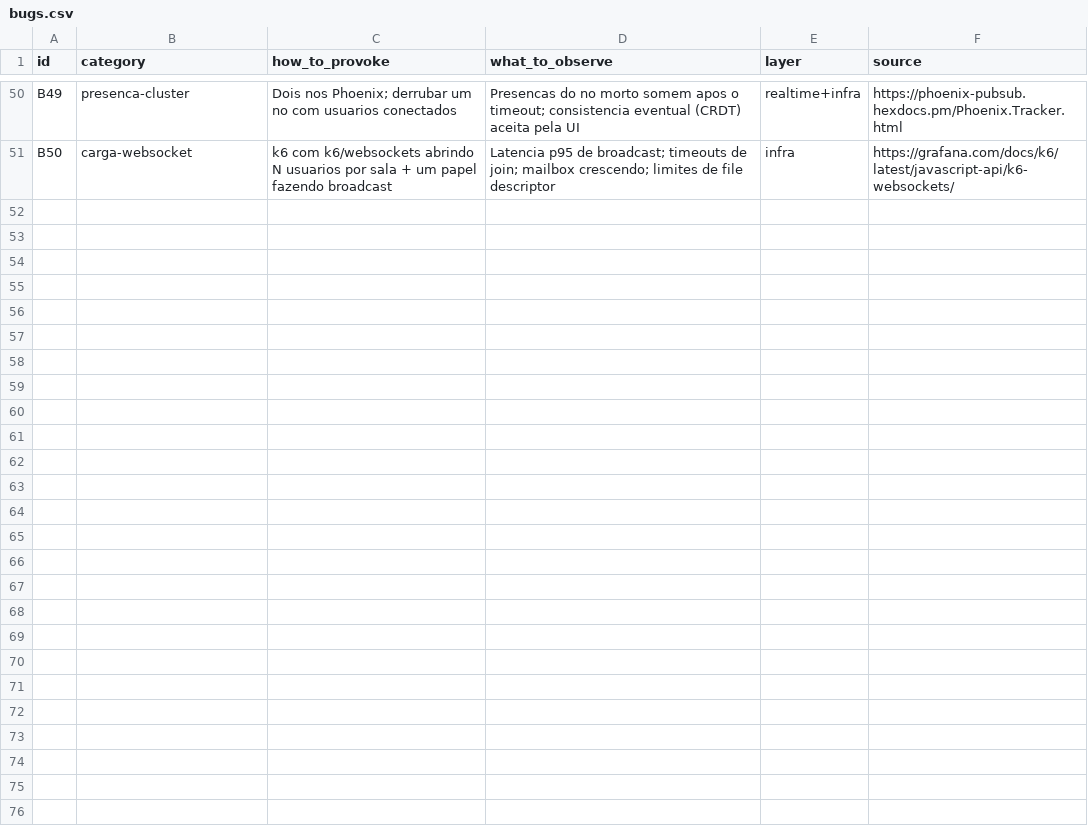
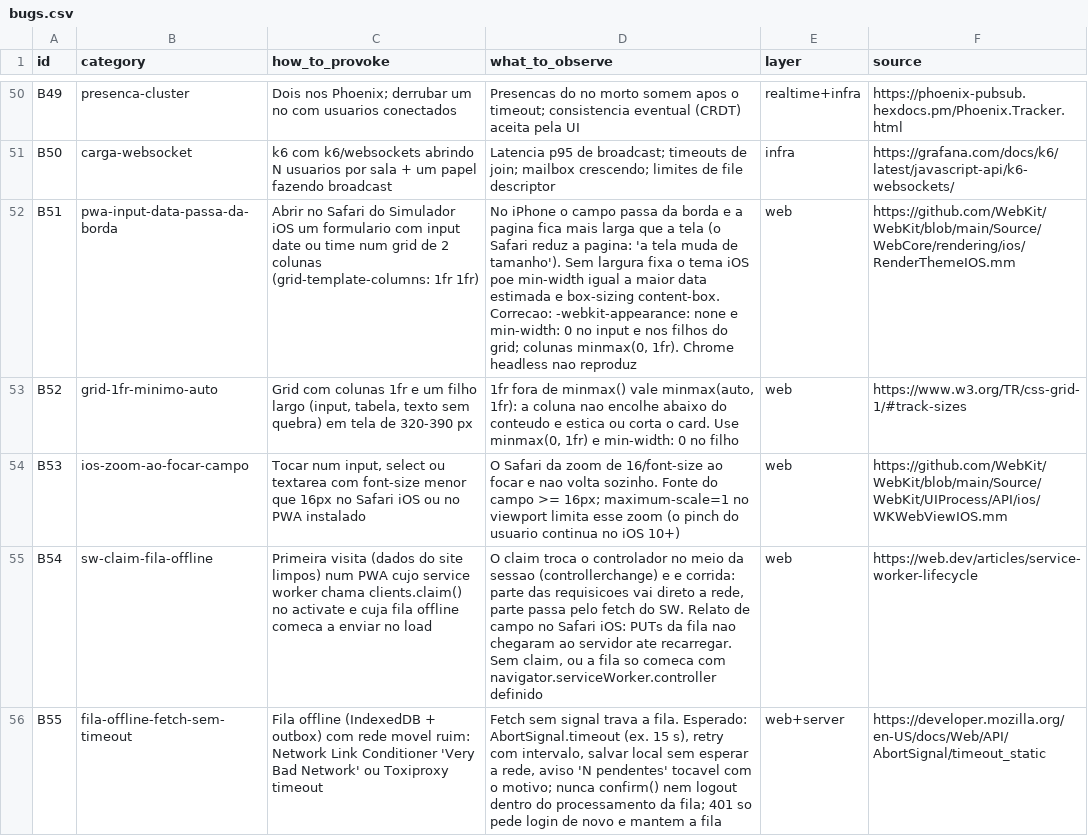
Before and after one commit to jeanamaralsilva/skills, a CSV file: ceo-mobile-qa/data/bugs.csv, drawn as a sheet; only a part is shown, gaps mark what is left out; the diff names each change by its address in the sheet, - before the commit and + after, or states it on an @@ line.

```diff
--- a/ceo-mobile-qa/data/bugs.csv
+++ b/ceo-mobile-qa/data/bugs.csv
+row 52: B51 | pwa-input-data-passa-da-borda | Abrir no Safari do Simulador iOS um formulario com input date ou time num grid de 2 colunas (grid-template-columns: 1fr 1fr) | No iPhone o campo passa da borda e a pagina fica mais larga que a tela (o Safari reduz a pagina: 'a tela muda de tamanho'). Sem largura fixa o tema iOS poe min-width igual a maior data estimada e box-sizing content-box. Correcao: -webkit-appearance: none e min-width: 0 no input e nos filhos do grid; colunas minmax(0, 1fr). Chrome headless nao reproduz | web | https://github.com/WebKit/WebKit/blob/main/Source/WebCore/rendering/ios/RenderThemeIOS.mm
+row 53: B52 | grid-1fr-minimo-auto | Grid com colunas 1fr e um filho largo (input, tabela, texto sem quebra) em tela de 320-390 px | 1fr fora de minmax() vale minmax(auto, 1fr): a coluna nao encolhe abaixo do conteudo e estica ou corta o card. Use minmax(0, 1fr) e min-width: 0 no filho | web | https://www.w3.org/TR/css-grid-1/#track-sizes
+row 54: B53 | ios-zoom-ao-focar-campo | Tocar num input, select ou textarea com font-size menor que 16px no Safari iOS ou no PWA instalado | O Safari da zoom de 16/font-size ao focar e nao volta sozinho. Fonte do campo >= 16px; maximum-scale=1 no viewport limita esse zoom (o pinch do usuario continua no iOS 10+) | web | https://github.com/WebKit/WebKit/blob/main/Source/WebKit/UIProcess/API/ios/WKWebViewIOS.mm
+row 55: B54 | sw-claim-fila-offline | Primeira visita (dados do site limpos) num PWA cujo service worker chama clients.claim() no activate e cuja fila offline comeca a enviar no load | O claim troca o controlador no meio da sessao (controllerchange) e e corrida: parte das requisicoes vai direto a rede, parte passa pelo fetch do SW. Relato de campo no Safari iOS: PUTs da fila nao chegaram ao servidor ate recarregar. Sem claim, ou a fila so comeca com navigator.serviceWorker.controller definido | web | https://web.dev/articles/service-worker-lifecycle
+row 56: B55 | fila-offline-fetch-sem-timeout | Fila offline (IndexedDB + outbox) com rede movel ruim: Network Link Conditioner 'Very Bad Network' ou Toxiproxy timeout | Fetch sem signal trava a fila. Esperado: AbortSignal.timeout (ex. 15 s), retry com intervalo, salvar local sem esperar a rede, aviso 'N pendentes' tocavel com o motivo; nunca confirm() nem logout dentro do processamento da fila; 401 so pede login de novo e mantem a fila | web+server | https://developer.mozilla.org/en-US/docs/Web/API/AbortSignal/timeout_static
```
Also changed, not shown: ceo-mobile-qa/data/recipes.csv, 5 other files.
